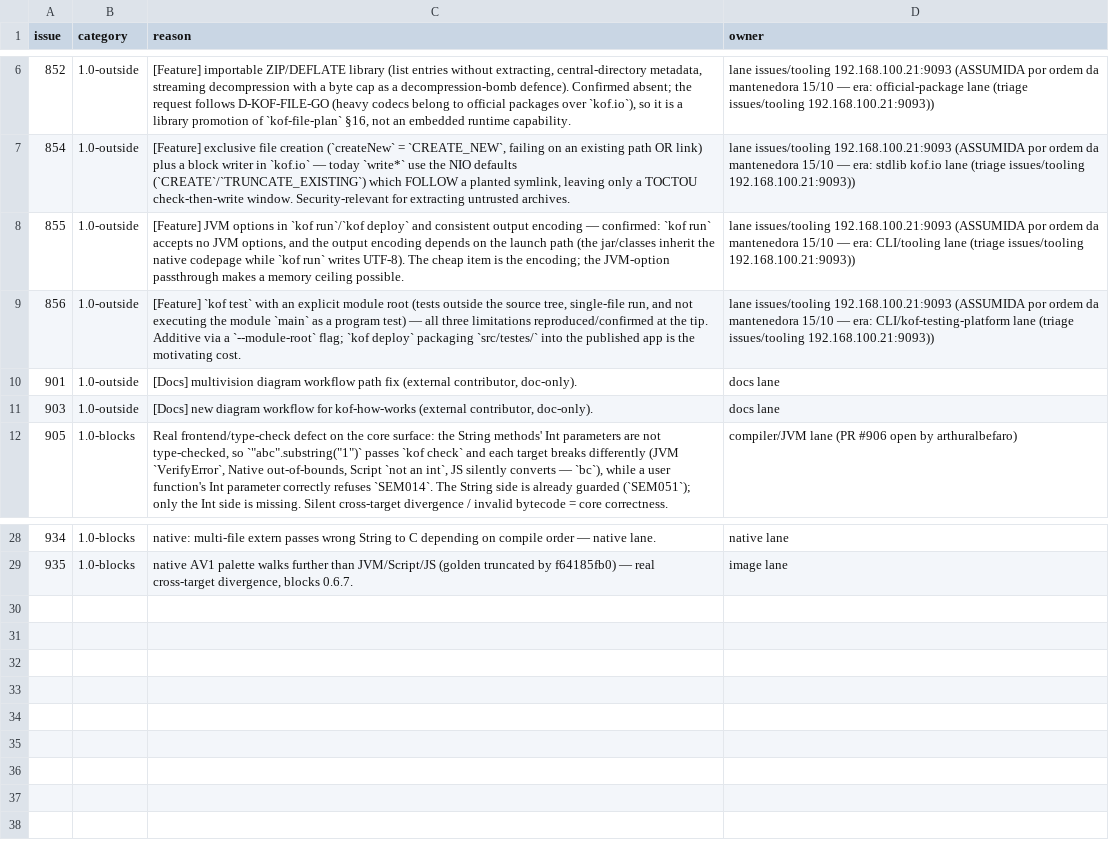
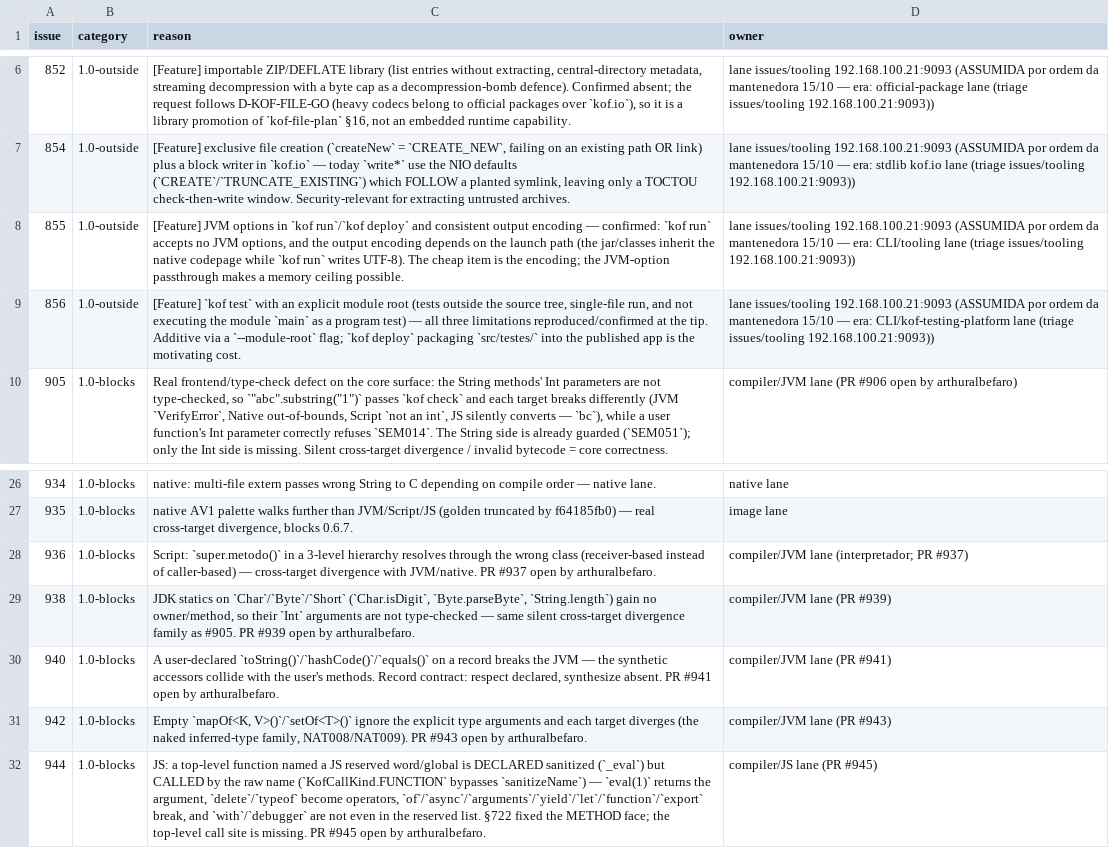
Before and after one commit to KofLang/Kof4j, a TSV file: scripts/release-blockers.tsv, drawn as a sheet; only a part is shown, gaps mark what is left out.

Commit message:
docs(triage): 23 new issues triaged, ledger synced (0 violations), superseded docs PRs closed

```diff
--- a/scripts/release-blockers.tsv
+++ b/scripts/release-blockers.tsv
@@ -9,4 +9,2 @@ issue	category	reason	owner
 856	1.0-outside	[Feature] `kof test` with an explicit module root (tests outside the source tree, single-file run, and not executing the module `main` as a program test) — all three limitations reproduced/confirmed at the tip. Additive via a `--module-root` flag; `kof deploy` packaging `src/testes/` into the published app is the motivating cost.	lane issues/tooling 192.168.100.21:9093 (ASSUMIDA por ordem da mantenedora 15/10 — era: CLI/kof-testing-platform lane (triage issues/tooling 192.168.100.21:9093))
-901	1.0-outside	[Docs] multivision diagram workflow path fix (external contributor, doc-only).	docs lane
-903	1.0-outside	[Docs] new diagram workflow for kof-how-works (external contributor, doc-only).	docs lane
 905	1.0-blocks	Real frontend/type-check defect on the core surface: the String methods' Int parameters are not type-checked, so `"abc".substring("1")` passes `kof check` and each target breaks differently (JVM `VerifyError`, Native out-of-bounds, Script `not an int`, JS silently converts — `bc`), while a user function's Int parameter correctly refuses `SEM014`. The String side is already guarded (`SEM051`); only the Int side is missing. Silent cross-target divergence / invalid bytecode = core correctness.	compiler/JVM lane (PR #906 open by arthuralbefaro)
@@ -29 +27,6 @@ issue	category	reason	owner
 935	1.0-blocks	native AV1 palette walks further than JVM/Script/JS (golden truncated by f64185fb0) — real cross-target divergence, blocks 0.6.7.	image lane
+936	1.0-blocks	Script: `super.metodo()` in a 3-level hierarchy resolves through the wrong class (receiver-based instead of caller-based) — cross-target divergence with JVM/native. PR #937 open by arthuralbefaro.	compiler/JVM lane (interpretador; PR #937)
+938	1.0-blocks	JDK statics on `Char`/`Byte`/`Short` (`Char.isDigit`, `Byte.parseByte`, `String.length`) gain no owner/method, so their `Int` arguments are not type-checked — same silent cross-target divergence family as #905. PR #939 open by arthuralbefaro.	compiler/JVM lane (PR #939)
+940	1.0-blocks	A user-declared `toString()`/`hashCode()`/`equals()` on a record breaks the JVM — the synthetic accessors collide with the user's methods. Record contract: respect declared, synthesize absent. PR #941 open by arthuralbefaro.	compiler/JVM lane (PR #941)
+942	1.0-blocks	Empty `mapOf<K, V>()`/`setOf<T>()` ignore the explicit type arguments and each target diverges (the naked inferred-type family, NAT008/NAT009). PR #943 open by arthuralbefaro.	compiler/JVM lane (PR #943)
+944	1.0-blocks	JS: a top-level function named a JS reserved word/global is DECLARED sanitized (`_eval`) but CALLED by the raw name (`KofCallKind.FUNCTION` bypasses `sanitizeName`) — `eval(1)` returns the argument, `delete`/`typeof` become operators, `of`/`async`/`arguments`/`yield`/`let`/`function`/`export` break, and `with`/`debugger` are not even in the reserved list. §722 fixed the METHOD face; the top-level call site is missing. PR #945 open by arthuralbefaro.	compiler/JS lane (PR #945)
```
Also changed, not shown: 2 other files.
